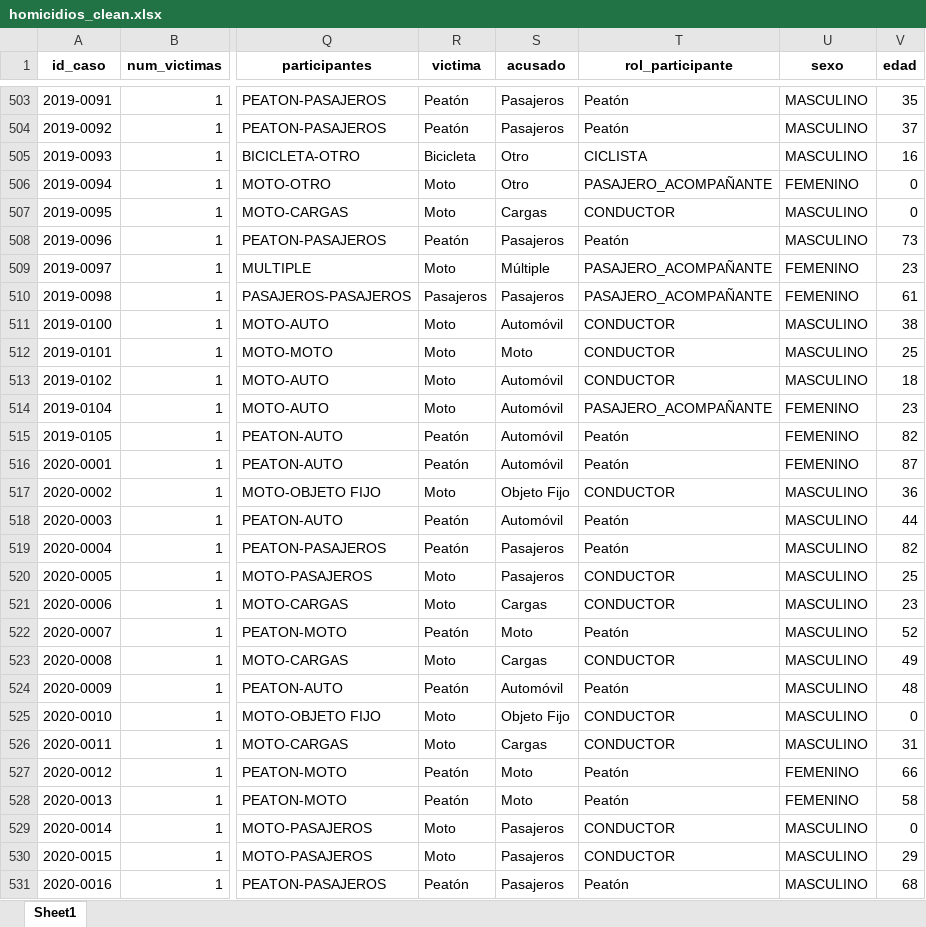
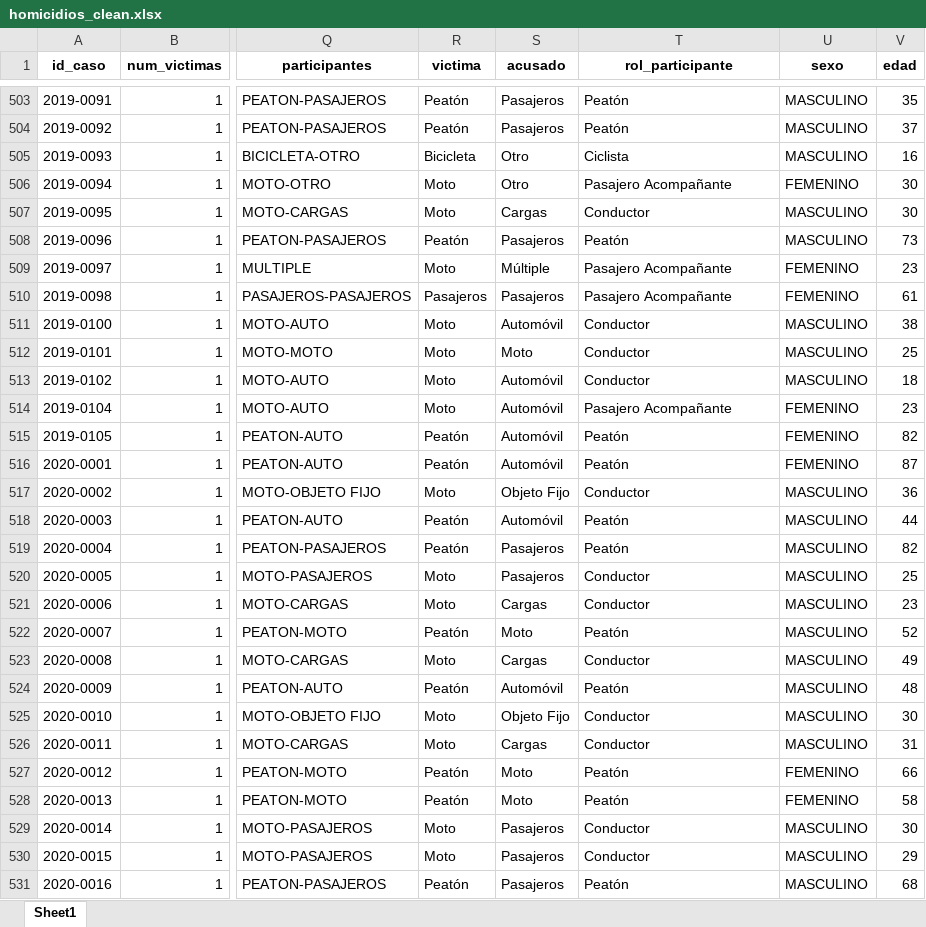
Before and after one commit to FeRsOmBrA/PI_DA, an Excel workbook: data/homicidios_clean.xlsx, sheet Sheet1, drawn as a sheet; only a part is shown, gaps mark what is left out; values as stored, in another font and other column widths than the file's, no borders; the diff covers the shown part only; the diff names each change by its address in the sheet, - before the commit and + after, or states it on an @@ line.

```diff
--- a/data/homicidios_clean.xlsx (sheet Sheet1)
+++ b/data/homicidios_clean.xlsx (sheet Sheet1)
-T505 (rol_participante): CICLISTA
+T505 (rol_participante): Ciclista
-T506 (rol_participante): PASAJERO_ACOMPAÑANTE
+T506 (rol_participante): Pasajero Acompañante
-V506:V507 (edad): 0
+V506:V507 (edad): 30
-T507 (rol_participante): CONDUCTOR
+T507 (rol_participante): Conductor
-T509:T510 (rol_participante): PASAJERO_ACOMPAÑANTE
+T509:T510 (rol_participante): Pasajero Acompañante
-T511:T513 (rol_participante): CONDUCTOR
+T511:T513 (rol_participante): Conductor
-T514 (rol_participante): PASAJERO_ACOMPAÑANTE
+T514 (rol_participante): Pasajero Acompañante
-T517 (rol_participante): CONDUCTOR
+T517 (rol_participante): Conductor
-T520:T521 (rol_participante): CONDUCTOR
+T520:T521 (rol_participante): Conductor
-T523 (rol_participante): CONDUCTOR
+T523 (rol_participante): Conductor
-T525:T526 (rol_participante): CONDUCTOR
+T525:T526 (rol_participante): Conductor
-V525 (edad): 0
+V525 (edad): 30
-T529:T530 (rol_participante): CONDUCTOR
+T529:T530 (rol_participante): Conductor
-V529 (edad): 0
+V529 (edad): 30
```
Also changed, not shown: 446 edited cells elsewhere in this sheet, 7 other files.
